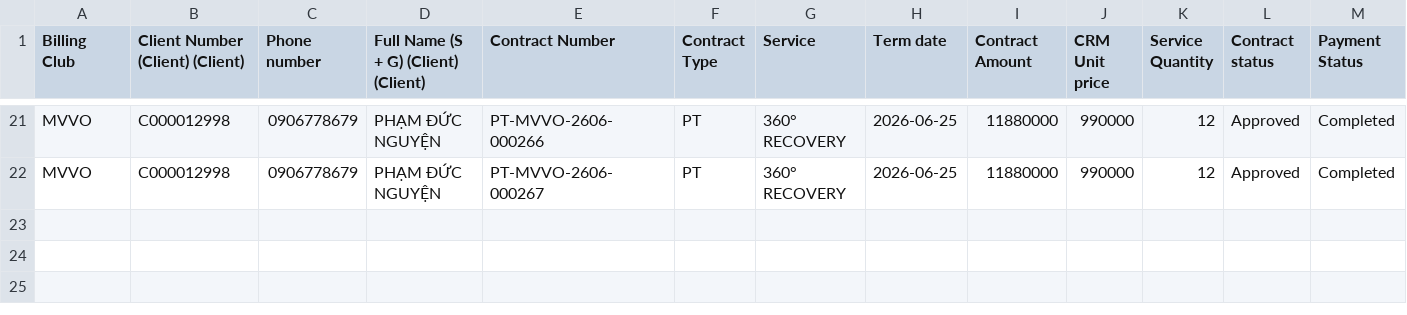
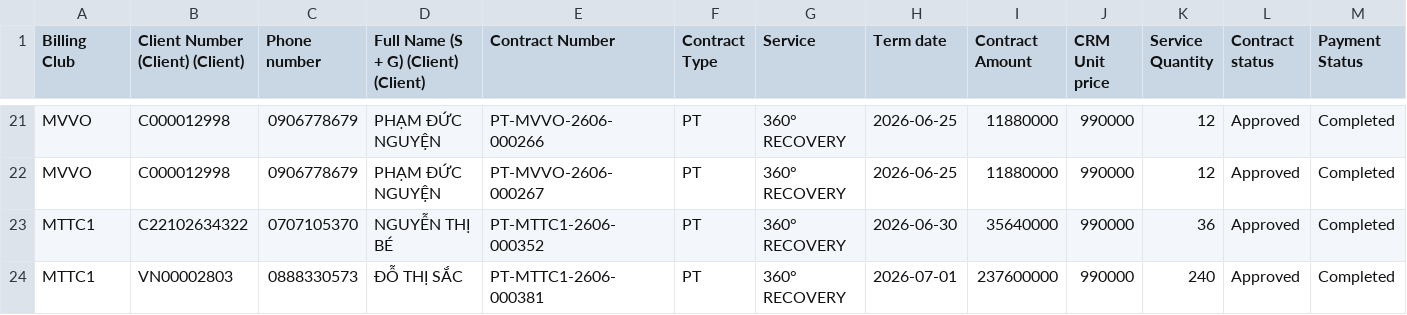
Before and after one commit to dtchien401/physio-booking-schedule, a CSV file: contract.csv, drawn as a sheet; only a part is shown, gaps mark what is left out; rows hold the shown columns only; the diff names each change by its address in the sheet, - before the commit and + after, or states it on an @@ line.

Commit message:
Auto upload contract.csv from Google Sheets

```diff
--- a/contract.csv
+++ b/contract.csv
+row 23: MTTC1 | C22102634322 | 0707105370 | NGUYỄN THỊ BÉ | PT-MTTC1-2606-000352 | PT | 360° RECOVERY | 2026-06-30 | 35640000 | 990000 | 36 | Approved | Completed
+row 24: MTTC1 | VN00002803 | 0888330573 | ĐỖ THỊ SẮC | PT-MTTC1-2606-000381 | PT | 360° RECOVERY | 2026-07-01 | 237600000 | 990000 | 240 | Approved | Completed
```
